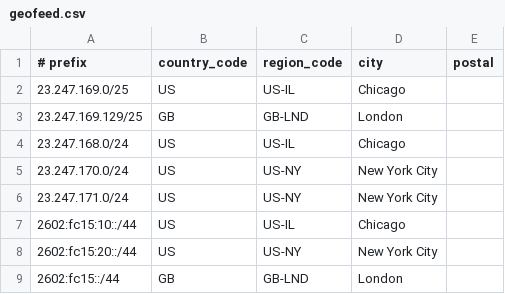
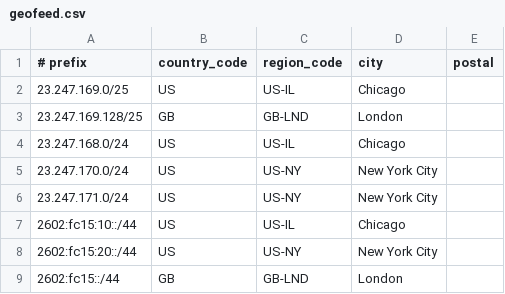
Before and after one commit to Synkstar/geofeed, a CSV file: geofeed.csv, drawn as a sheet.

Commit message:
Update geofeed.csv

```diff
--- a/geofeed.csv
+++ b/geofeed.csv
@@ -2,3 +2,3 @@
 23.247.169.0/25,US,US-IL,Chicago,
-23.247.169.129/25,GB,GB-LND,London,
+23.247.169.128/25,GB,GB-LND,London,
 23.247.168.0/24,US,US-IL,Chicago,
```
